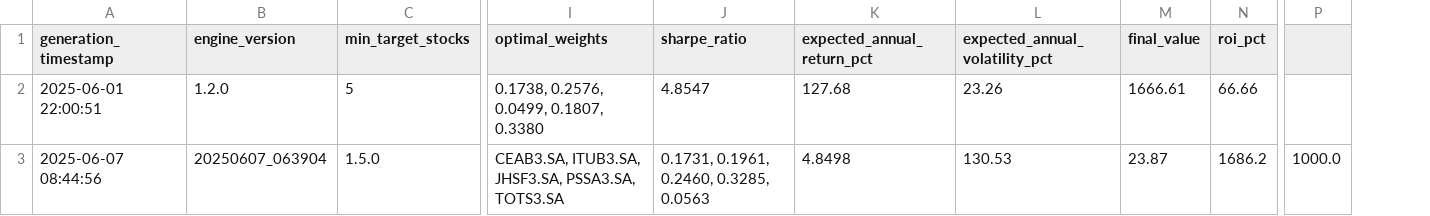
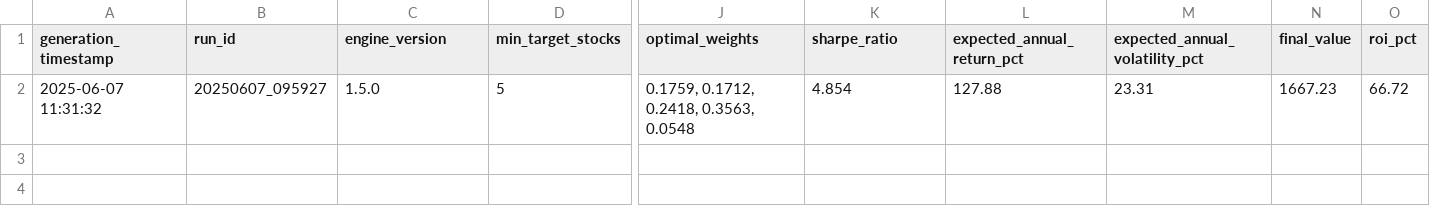
Before and after one commit to gabrielcamposic/PortfolioESG, a CSV file: html/data/engine_results_log.csv, drawn as a sheet; only a part is shown, gaps mark what is left out; removed rows and columns are numbered as before the commit, all else as after; rows hold the shown columns only; the diff names each change by its address in the sheet, - before the commit and + after, or states it on an @@ line.

```diff
--- a/html/data/engine_results_log.csv
+++ b/html/data/engine_results_log.csv
+column B (run_id), row 2: 20250607_095927
-column P, empty
-A2 (generation_timestamp): 2025-06-01 22:00:51
+A2 (generation_timestamp): 2025-06-07 11:31:32
-C2 (engine_version): 1.2.0
+C2 (engine_version): 1.5.0
-J2 (optimal_weights): 0.1738, 0.2576, 0.0499, 0.1807, 0.3380
+J2 (optimal_weights): 0.1759, 0.1712, 0.2418, 0.3563, 0.0548
-K2 (sharpe_ratio): 4.8547
+K2 (sharpe_ratio): 4.854
-L2 (expected_annual_return_pct): 127.68
+L2 (expected_annual_return_pct): 127.88
-M2 (expected_annual_volatility_pct): 23.26
+M2 (expected_annual_volatility_pct): 23.31
-N2 (final_value): 1666.61
+N2 (final_value): 1667.23
-O2 (roi_pct): 66.66
+O2 (roi_pct): 66.72
-row 3: 2025-06-07 08:44:56 | 20250607_063904 | 1.5.0 | CEAB3.SA, ITUB3.SA, JHSF3.SA, PSSA3.SA, TOTS3.SA | 0.1731, 0.1961, 0.2460, 0.3285, 0.0563 | 4.8498 | 130.53 | 23.87 | 1686.2 | 1000.0
```
Also changed, not shown: html/data/portfolio_value_history.csv, 7 other files.
